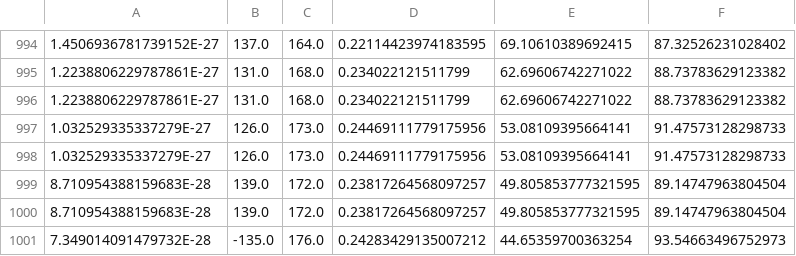
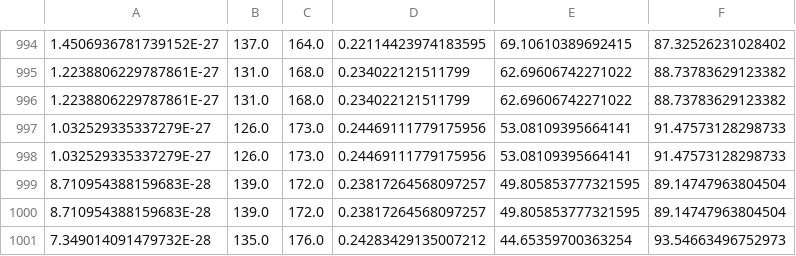
Before and after one commit to huseinz/tracever, a CSV file: out0-0.csv, drawn as a sheet; only a part is shown, gaps mark what is left out; the diff names each change by its address in the sheet, - before the commit and + after, or states it on an @@ line.

```diff
--- a/out0-0.csv
+++ b/out0-0.csv
-B1001: -135.0
+B1001: 135.0
```
Also changed, not shown: 1 other file.
